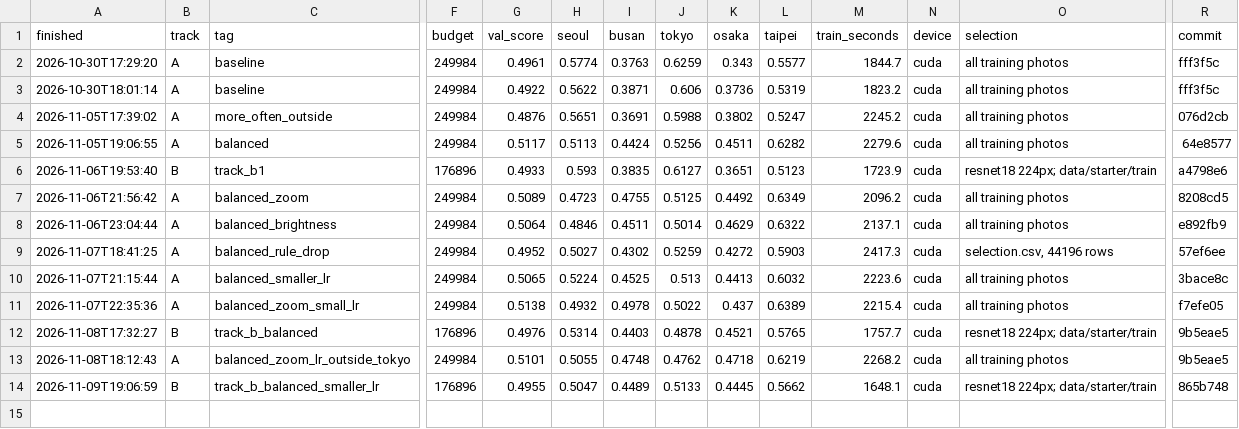
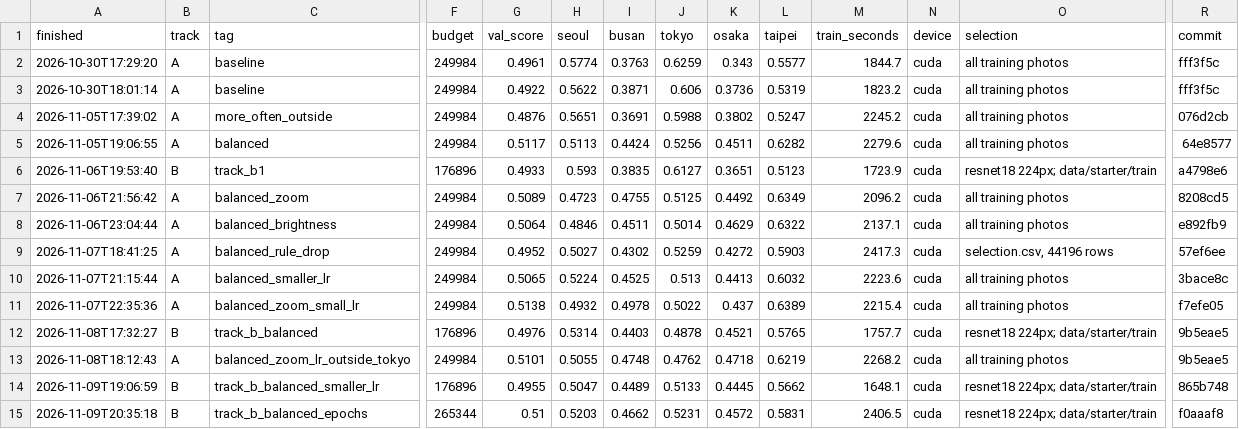
Before and after one commit to giuliag9/MAS1004-assignment2, a CSV file: long_report/outputs/experiments.csv, drawn as a sheet; only a part is shown, gaps mark what is left out; rows hold the shown columns only; the diff names each change by its address in the sheet, - before the commit and + after, or states it on an @@ line.

```diff
--- a/long_report/outputs/experiments.csv
+++ b/long_report/outputs/experiments.csv
+row 15: 2026-11-09T20:35:18 | B | track_b_balanced_epochs | 265344 | 0.51 | 0.5203 | 0.4662 | 0.5231 | 0.4572 | 0.5831 | 2406.5 | cuda | resnet18 224px; data/starter/train | f0aaaf8
```
Also changed, not shown: experiments.csv, 2 other files.
